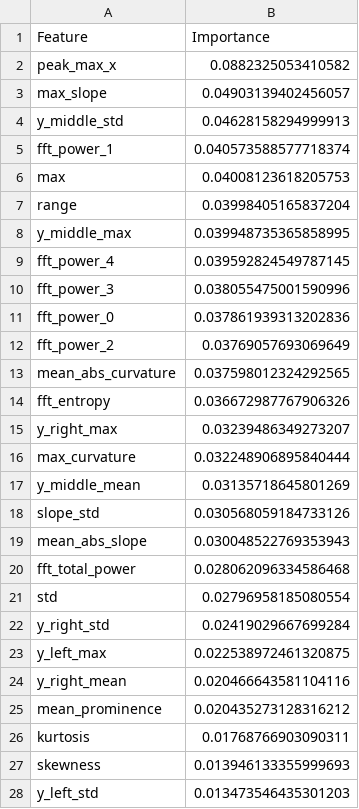
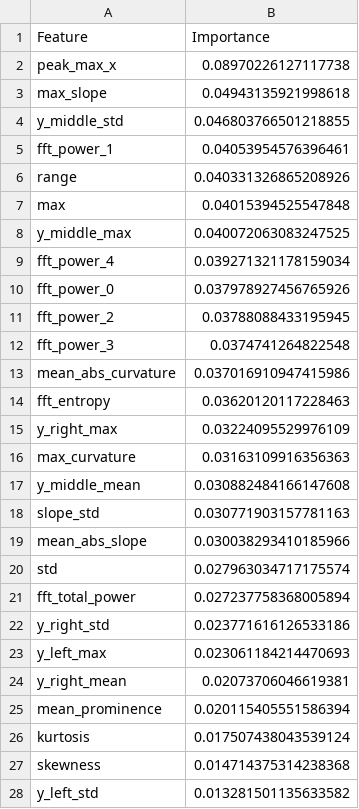
Before and after one commit to amgiovenco/SharkMQP26, a CSV file: models/statistics/results/feature_importance.csv, drawn as a sheet; only a part is shown; the diff covers the shown part only.

Commit message:
statistics model\

```diff
--- a/models/statistics/results/feature_importance.csv
+++ b/models/statistics/results/feature_importance.csv
@@ -1,28 +1,28 @@
 Feature,Importance
-peak_max_x,0.0882325053410582
-max_slope,0.04903139402456057
-y_middle_std,0.04628158294999913
-fft_power_1,0.040573588577718374
-max,0.04008123618205753
-range,0.03998405165837204
-y_middle_max,0.039948735365858995
-fft_power_4,0.039592824549787145
-fft_power_3,0.038055475001590996
-fft_power_0,0.037861939313202836
-fft_power_2,0.03769057693069649
-mean_abs_curvature,0.037598012324292565
-fft_entropy,0.036672987767906326
-y_right_max,0.03239486349273207
-max_curvature,0.032248906895840444
-y_middle_mean,0.03135718645801269
-slope_std,0.030568059184733126
-mean_abs_slope,0.030048522769353943
-fft_total_power,0.028062096334586468
-std,0.02796958185080554
-y_right_std,0.02419029667699284
-y_left_max,0.022538972461320875
-y_right_mean,0.020466643581104116
-mean_prominence,0.020435273128316212
-kurtosis,0.01768766903090311
-skewness,0.013946133355999693
-y_left_std,0.013473546435301203
+peak_max_x,0.08970226127117738
+max_slope,0.04943135921998618
+y_middle_std,0.046803766501218855
+fft_power_1,0.04053954576396461
+range,0.040331326865208926
+max,0.04015394525547848
+y_middle_max,0.040072063083247525
+fft_power_4,0.039271321178159034
+fft_power_0,0.037978927456765926
+fft_power_2,0.03788088433195945
+fft_power_3,0.0374741264822548
+mean_abs_curvature,0.037016910947415986
+fft_entropy,0.03620120117228463
+y_right_max,0.03224095529976109
+max_curvature,0.03163109916356363
+y_middle_mean,0.030882484166147608
+slope_std,0.030771903157781163
+mean_abs_slope,0.030038293410185966
+std,0.027963034717175574
+fft_total_power,0.027237758368005894
+y_right_std,0.023771616126533186
+y_left_max,0.023061184214470693
+y_right_mean,0.02073706046619381
+mean_prominence,0.020115405551586394
+kurtosis,0.017507438043539124
+skewness,0.014714375314238368
+y_left_std,0.013281501135633582
```
Also changed, not shown: 1 added row, 1 removed row and 8 edited cells elsewhere in this file, models/statistics/results/per_class_metrics.csv, 10 other files.
